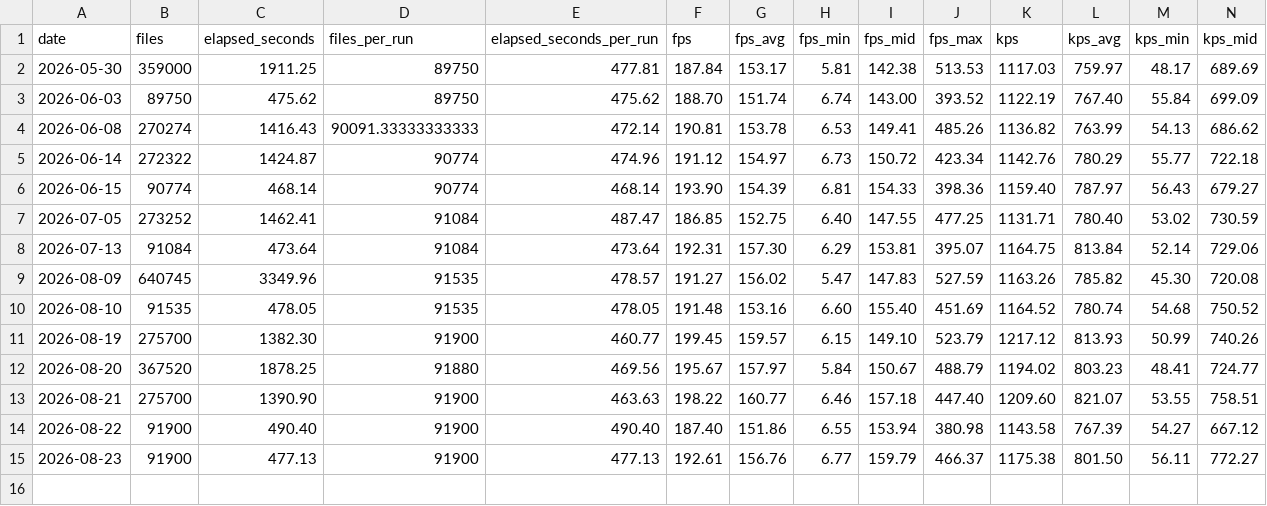
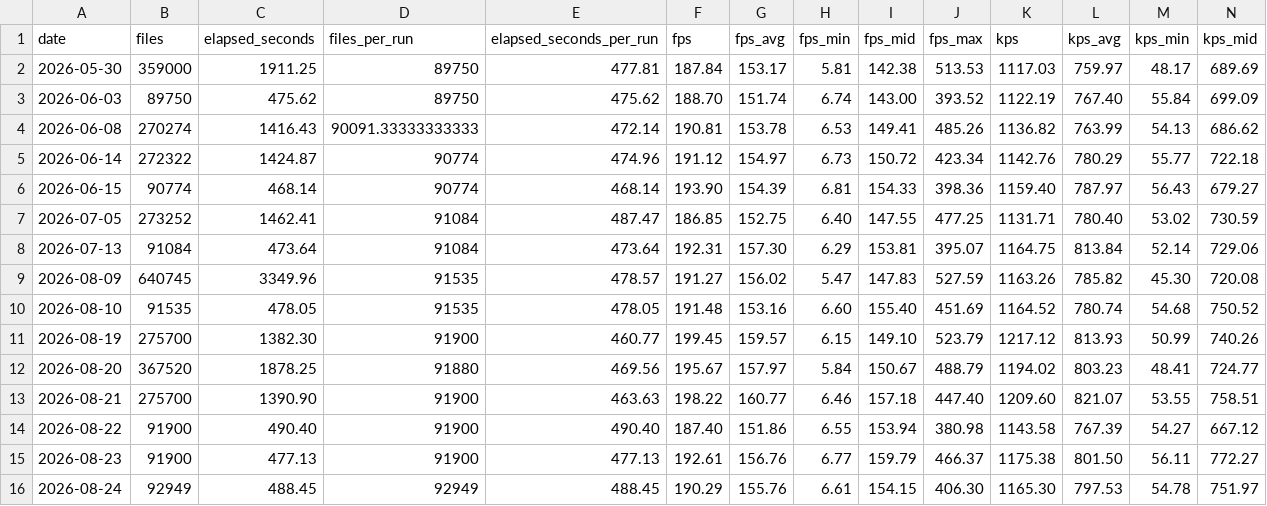
Before and after one commit to streetsidesoftware/cspell, a CSV file: static/daily-stats.csv, drawn as a sheet; only a part is shown; rows hold the shown columns only; the diff names each change by its address in the sheet, - before the commit and + after, or states it on an @@ line.

```diff
--- a/static/daily-stats.csv
+++ b/static/daily-stats.csv
+row 16: 2026-08-24 | 92949 | 488.45 | 92949 | 488.45 | 190.29 | 155.76 | 6.61 | 154.15 | 406.30 | 1165.30 | 797.53 | 54.78 | 751.97
```
Also changed, not shown: 3 other files.
